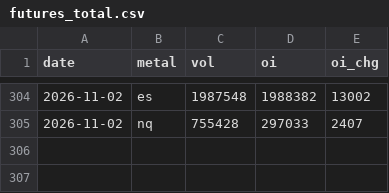
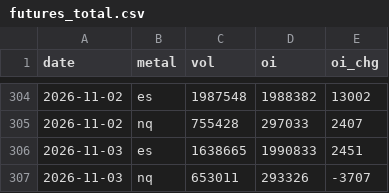
Before and after one commit to Allenvip1/G-F-U-T-2, a CSV file: data/futures_total.csv, drawn as a sheet; only a part is shown, gaps mark what is left out.

```diff
--- a/data/futures_total.csv
+++ b/data/futures_total.csv
@@ -305 +305,3 @@ date,metal,vol,oi,oi_chg
 2026-11-02,nq,755428,297033,2407
+2026-11-03,es,1638665,1990833,2451
+2026-11-03,nq,653011,293326,-3707
```
Also changed, not shown: data/futures_oi.csv, data/price_es.csv, 4 other files.
